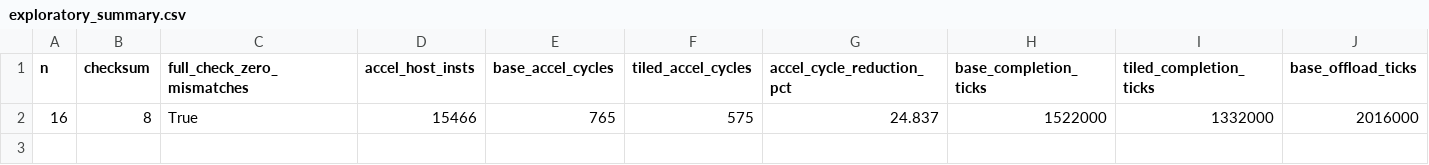
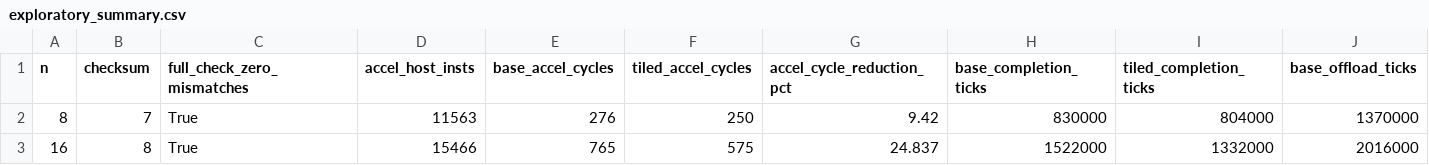
Before and after one commit to yasirmahmud/coherent-gemm-accelerator, a CSV file: results/exploratory_summary.csv, drawn as a sheet; only a part is shown; rows hold the shown columns only; the diff names each change by its address in the sheet, - before the commit and + after, or states it on an @@ line.

Commit message:
Add N=8 Gate 3 data point; four-size trend is non-monotonic
N=8 all-stages run (full/invocation/roi), same verification path as
N=16 via scripts/explore_size.py. All correctness/consistency checks
pass.

Across N=8/16/24/32, offload-interval reduction is cleanly monotonic
(1.9% -> 9.4% -> 11.9% -> 22.6%), but cycle reduction and the
CPU-relative comparison are not: N=16 beats N=24 on raw cycle
reduction while losing on the CPU-relative metric, and N=8 is weak on
every metric (whole-program reduction is exactly 0.00%, tick-for-tick
identical between kernels; area even decreases slightly for the
four-column variant). Read together, the four-column reuse benefit is
size-dependent and weak-to-negative at small N, most plausibly because
fixed per-invocation overhead dominates when there's little work to
amortize it over -- documented in docs/RESULTS.md so this isn't
generalized from N=24/32 alone.

Also fixes a section-header slip from the previous RESULTS.md edit
("## How to audit the numbers" was accidentally deleted when the Gate
3 addendum was first inserted).

```diff
--- a/results/exploratory_summary.csv
+++ b/results/exploratory_summary.csv
+row 2: 8 | 7 | True | 11563 | 276 | 250 | 9.42 | 830000 | 804000 | 1370000
```
Also changed, not shown: 32 other files.
